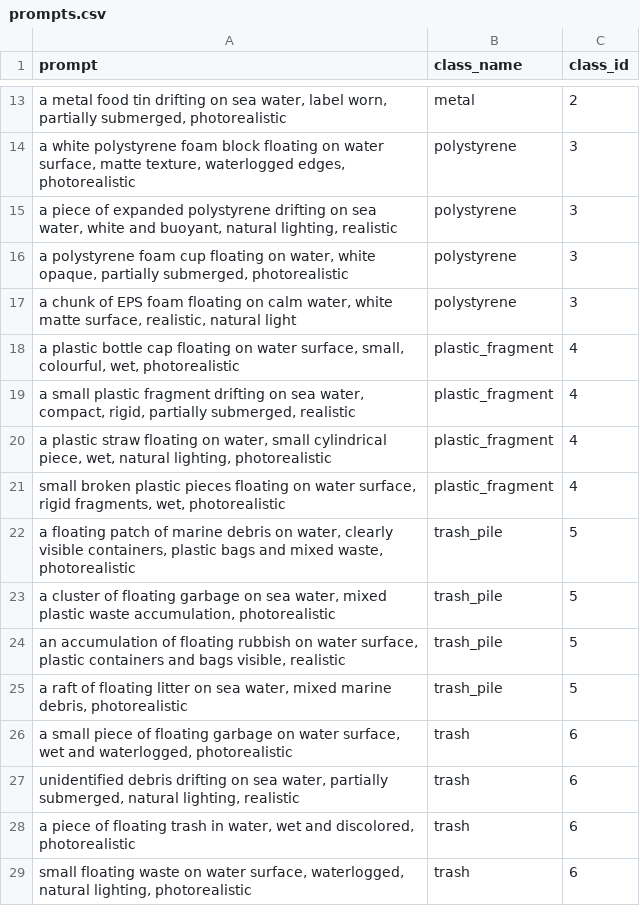
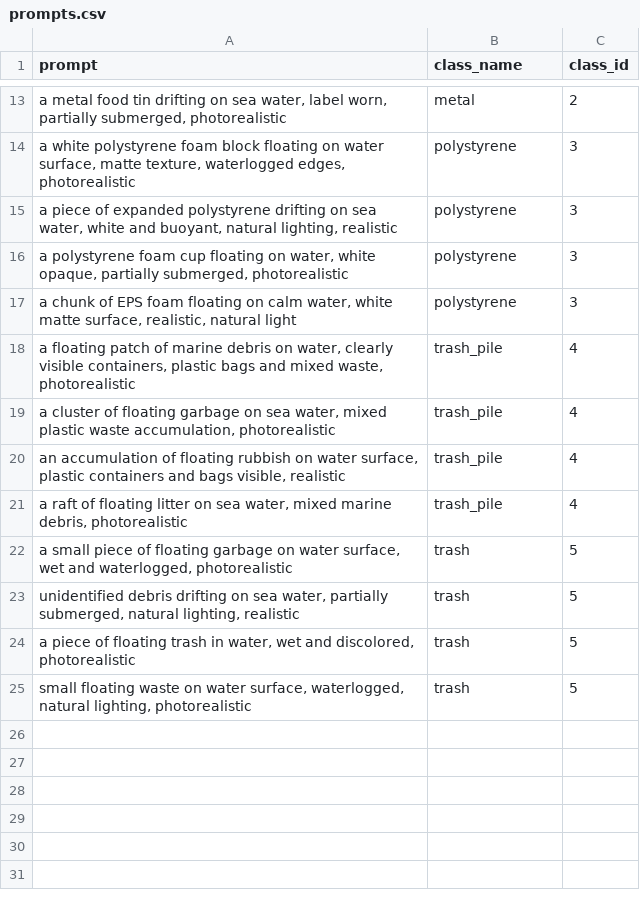
Before and after one commit to Juanquirr/alpha5_trash_detector, a CSV file: generator/config/prompts.csv, drawn as a sheet; only a part is shown, gaps mark what is left out.

```diff
--- a/generator/config/prompts.csv
+++ b/generator/config/prompts.csv
@@ -17,13 +17,9 @@ prompt,class_name,class_id
 "a chunk of EPS foam floating on calm water, white matte surface, realistic, natural light",polystyrene,3
-"a plastic bottle cap floating on water surface, small, colourful, wet, photorealistic",plastic_fragment,4
-"a small plastic fragment drifting on sea water, compact, rigid, partially submerged, realistic",plastic_fragment,4
-"a plastic straw floating on water, small cylindrical piece, wet, natural lighting, photorealistic",plastic_fragment,4
-"small broken plastic pieces floating on water surface, rigid fragments, wet, photorealistic",plastic_fragment,4
-"a floating patch of marine debris on water, clearly visible containers, plastic bags and mixed waste, photorealistic",trash_pile,5
-"a cluster of floating garbage on sea water, mixed plastic waste accumulation, photorealistic",trash_pile,5
-"an accumulation of floating rubbish on water surface, plastic containers and bags visible, realistic",trash_pile,5
-"a raft of floating litter on sea water, mixed marine debris, photorealistic",trash_pile,5
-"a small piece of floating garbage on water surface, wet and waterlogged, photorealistic",trash,6
-"unidentified debris drifting on sea water, partially submerged, natural lighting, realistic",trash,6
-"a piece of floating trash in water, wet and discolored, photorealistic",trash,6
-"small floating waste on water surface, waterlogged, natural lighting, photorealistic",trash,6
+"a floating patch of marine debris on water, clearly visible containers, plastic bags and mixed waste, photorealistic",trash_pile,4
+"a cluster of floating garbage on sea water, mixed plastic waste accumulation, photorealistic",trash_pile,4
+"an accumulation of floating rubbish on water surface, plastic containers and bags visible, realistic",trash_pile,4
+"a raft of floating litter on sea water, mixed marine debris, photorealistic",trash_pile,4
+"a small piece of floating garbage on water surface, wet and waterlogged, photorealistic",trash,5
+"unidentified debris drifting on sea water, partially submerged, natural lighting, realistic",trash,5
+"a piece of floating trash in water, wet and discolored, photorealistic",trash,5
+"small floating waste on water surface, waterlogged, natural lighting, photorealistic",trash,5
```
Also changed, not shown: 2 other files.
